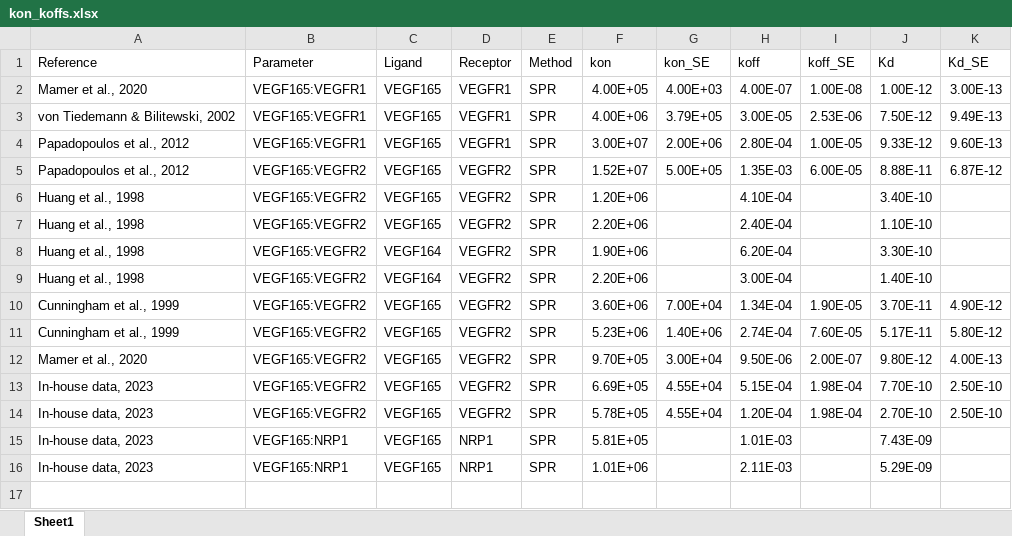
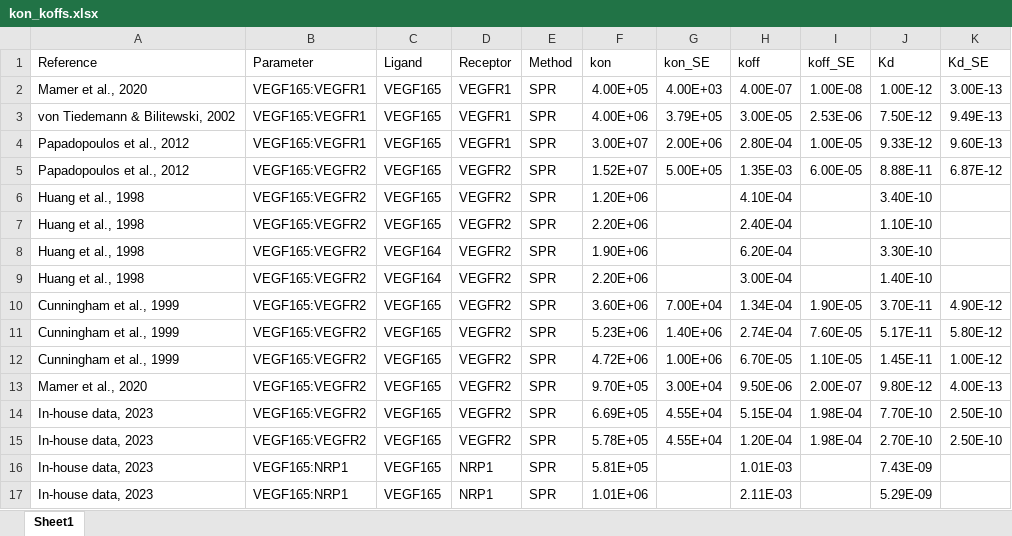
Before and after one commit to YunjeongLee/meta-analysis-for-VEGF-signaling, an Excel workbook: data/kon_koffs.xlsx, sheet Sheet1, drawn as a sheet; values as stored, in another font and other column widths than the file's, no borders; the diff names each change by its address in the sheet, - before the commit and + after, or states it on an @@ line.

Commit message:
adding Cunningham et al., 1999 predimer data

```diff
--- a/data/kon_koffs.xlsx (sheet Sheet1)
+++ b/data/kon_koffs.xlsx (sheet Sheet1)
+row 12: Cunningham et al., 1999 | VEGF165:VEGFR2 | VEGF165 | VEGFR2 | SPR | 4.72E+06 | 1.00E+06 | 6.70E-05 | 1.10E-05 | 1.45E-11 | 1.00E-12
```
Also changed, not shown: 5 other files.
